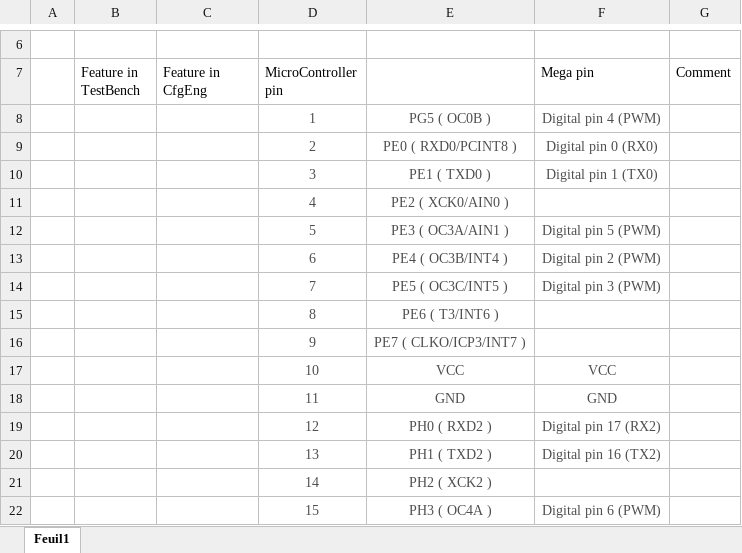
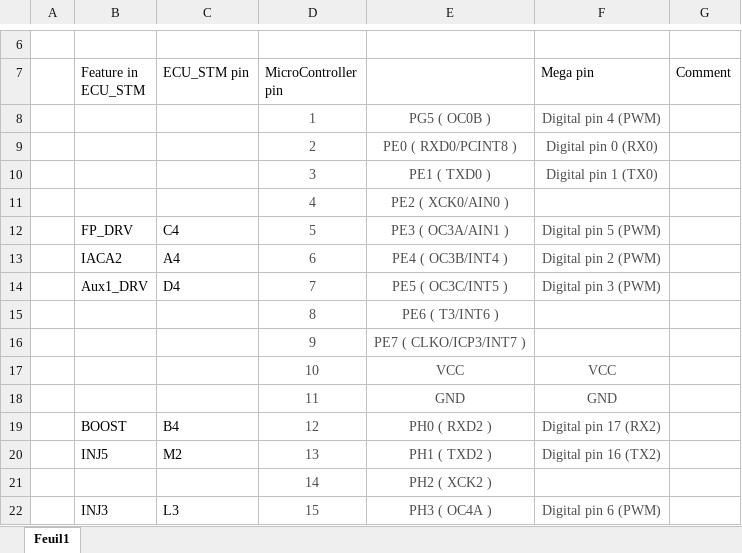
Before and after one commit to mstevanin4/ECU_STM_V1, an Excel workbook: STM2_ECU/SW/micro_to_mega_pinout.xlsx, sheet Feuil1, drawn as a sheet; only a part is shown, gaps mark what is left out; values as stored, in another font and other column widths than the file's, no borders; the diff covers the shown part only; the diff names each change by its address in the sheet, - before the commit and + after, or states it on an @@ line.

```diff
--- a/STM2_ECU/SW/micro_to_mega_pinout.xlsx (sheet Feuil1)
+++ b/STM2_ECU/SW/micro_to_mega_pinout.xlsx (sheet Feuil1)
-B7: Feature in TestBench
+B7: Feature in ECU_STM
-C7: Feature in CfgEng
+C7: ECU_STM pin
-B12 (Feature in ECU_STM): (empty)
+B12 (Feature in ECU_STM): FP_DRV
-C12 (ECU_STM pin): (empty)
+C12 (ECU_STM pin): C4
-B13 (Feature in ECU_STM): (empty)
+B13 (Feature in ECU_STM): IACA2
-C13 (ECU_STM pin): (empty)
+C13 (ECU_STM pin): A4
-B14 (Feature in ECU_STM): (empty)
+B14 (Feature in ECU_STM): Aux1_DRV
-C14 (ECU_STM pin): (empty)
+C14 (ECU_STM pin): D4
-B19 (Feature in ECU_STM): (empty)
+B19 (Feature in ECU_STM): BOOST
-C19 (ECU_STM pin): (empty)
+C19 (ECU_STM pin): B4
-B20 (Feature in ECU_STM): (empty)
+B20 (Feature in ECU_STM): INJ5
-C20 (ECU_STM pin): (empty)
+C20 (ECU_STM pin): M2
-B22 (Feature in ECU_STM): (empty)
+B22 (Feature in ECU_STM): INJ3
-C22 (ECU_STM pin): (empty)
+C22 (ECU_STM pin): L3
```
Also changed, not shown: 50 edited cells elsewhere in this sheet, 1 other file.
